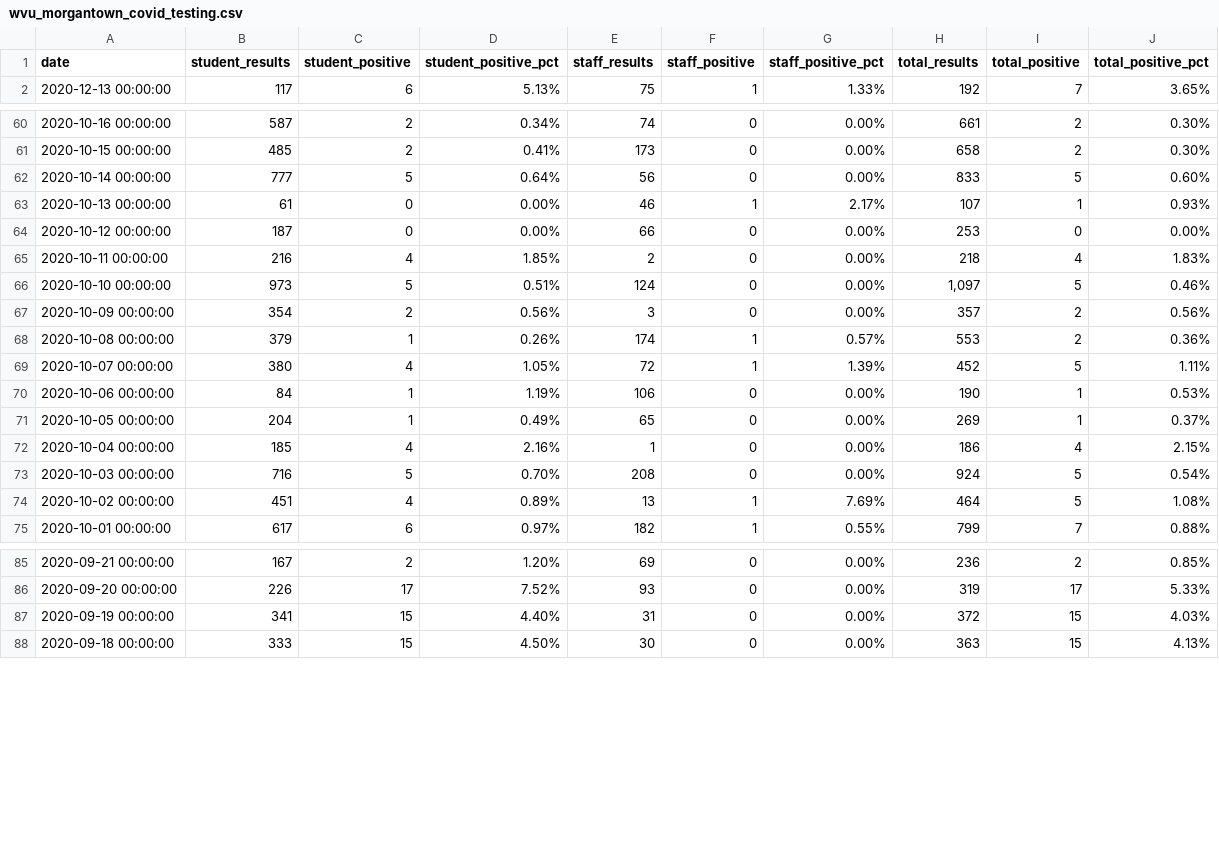
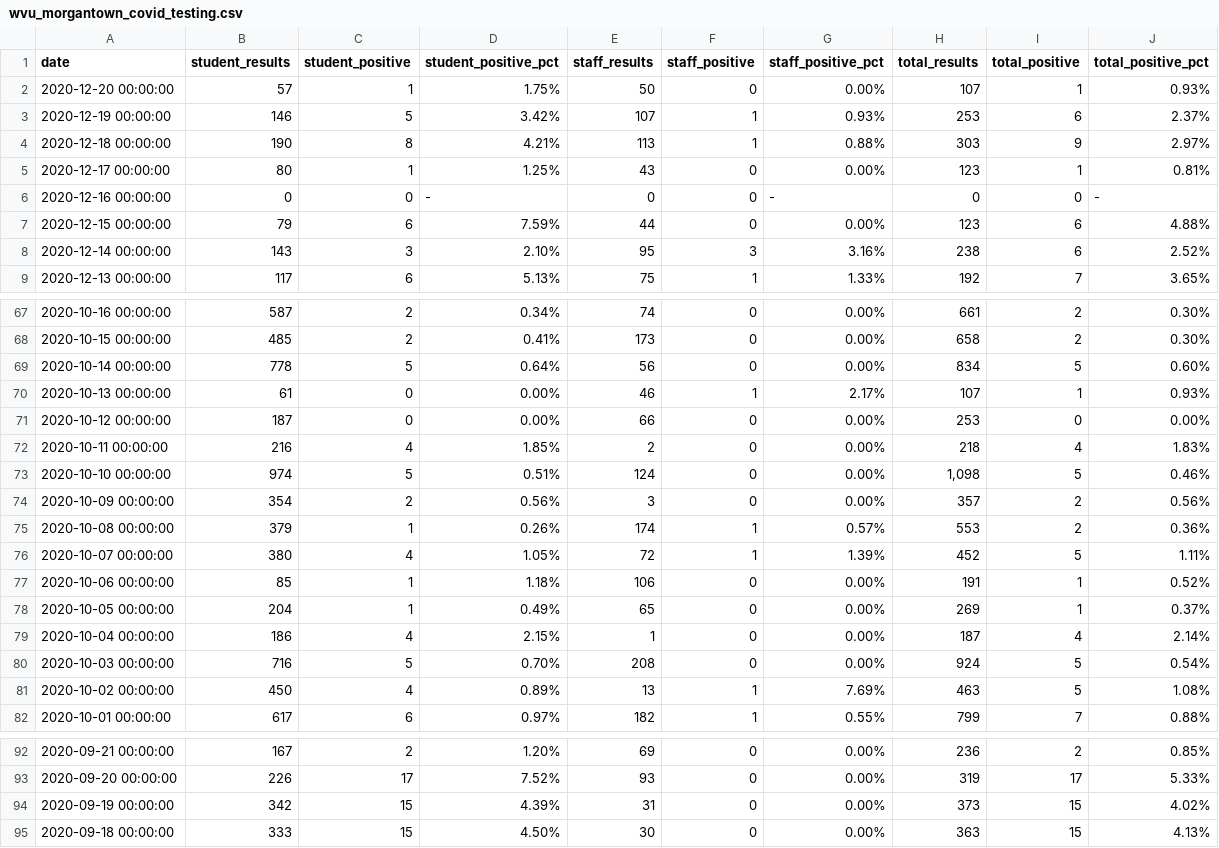
Before and after one commit to dwillis/wvu-projects, a CSV file: wvu-covid-tests/wvu_morgantown_covid_testing.csv, drawn as a sheet; only a part is shown, gaps mark what is left out; the diff covers the shown part only.

```diff
--- a/wvu-covid-tests/wvu_morgantown_covid_testing.csv
+++ b/wvu-covid-tests/wvu_morgantown_covid_testing.csv
@@ -1,2 +1,9 @@
 date,student_results,student_positive,student_positive_pct,staff_results,staff_positive,staff_positive_pct,total_results,total_positive,total_positive_pct
+2020-12-20 00:00:00,57,1,1.75%,50,0,0.00%,107,1,0.93%
+2020-12-19 00:00:00,146,5,3.42%,107,1,0.93%,253,6,2.37%
+2020-12-18 00:00:00,190,8,4.21%,113,1,0.88%,303,9,2.97%
+2020-12-17 00:00:00,80,1,1.25%,43,0,0.00%,123,1,0.81%
+2020-12-16 00:00:00,0,0,-,0,0,-,0,0,-
+2020-12-15 00:00:00,79,6,7.59%,44,0,0.00%,123,6,4.88%
+2020-12-14 00:00:00,143,3,2.10%,95,3,3.16%,238,6,2.52%
 2020-12-13 00:00:00,117,6,5.13%,75,1,1.33%,192,7,3.65%
@@ -61,3 +68,3 @@ date,student_results,student_positive,student_positive_pct,staff_results,staff_p
 2020-10-15 00:00:00,485,2,0.41%,173,0,0.00%,658,2,0.30%
-2020-10-14 00:00:00,777,5,0.64%,56,0,0.00%,833,5,0.60%
+2020-10-14 00:00:00,778,5,0.64%,56,0,0.00%,834,5,0.60%
 2020-10-13 00:00:00,61,0,0.00%,46,1,2.17%,107,1,0.93%
@@ -65,3 +72,3 @@ date,student_results,student_positive,student_positive_pct,staff_results,staff_p
 2020-10-11 00:00:00,216,4,1.85%,2,0,0.00%,218,4,1.83%
-2020-10-10 00:00:00,973,5,0.51%,124,0,0.00%,"1,097",5,0.46%
+2020-10-10 00:00:00,974,5,0.51%,124,0,0.00%,"1,098",5,0.46%
 2020-10-09 00:00:00,354,2,0.56%,3,0,0.00%,357,2,0.56%
@@ -69,7 +76,7 @@ date,student_results,student_positive,student_positive_pct,staff_results,staff_p
 2020-10-07 00:00:00,380,4,1.05%,72,1,1.39%,452,5,1.11%
-2020-10-06 00:00:00,84,1,1.19%,106,0,0.00%,190,1,0.53%
+2020-10-06 00:00:00,85,1,1.18%,106,0,0.00%,191,1,0.52%
 2020-10-05 00:00:00,204,1,0.49%,65,0,0.00%,269,1,0.37%
-2020-10-04 00:00:00,185,4,2.16%,1,0,0.00%,186,4,2.15%
+2020-10-04 00:00:00,186,4,2.15%,1,0,0.00%,187,4,2.14%
 2020-10-03 00:00:00,716,5,0.70%,208,0,0.00%,924,5,0.54%
-2020-10-02 00:00:00,451,4,0.89%,13,1,7.69%,464,5,1.08%
+2020-10-02 00:00:00,450,4,0.89%,13,1,7.69%,463,5,1.08%
 2020-10-01 00:00:00,617,6,0.97%,182,1,0.55%,799,7,0.88%
@@ -86,3 +93,3 @@ date,student_results,student_positive,student_positive_pct,staff_results,staff_p
 2020-09-20 00:00:00,226,17,7.52%,93,0,0.00%,319,17,5.33%
-2020-09-19 00:00:00,341,15,4.40%,31,0,0.00%,372,15,4.03%
+2020-09-19 00:00:00,342,15,4.39%,31,0,0.00%,373,15,4.02%
 2020-09-18 00:00:00,333,15,4.50%,30,0,0.00%,363,15,4.13%
```
Also changed, not shown: 93 edited cells elsewhere in this file.
